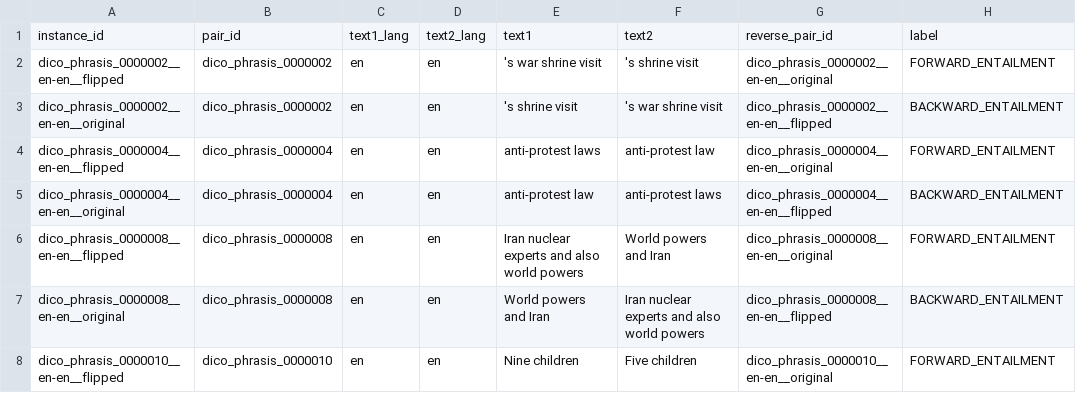
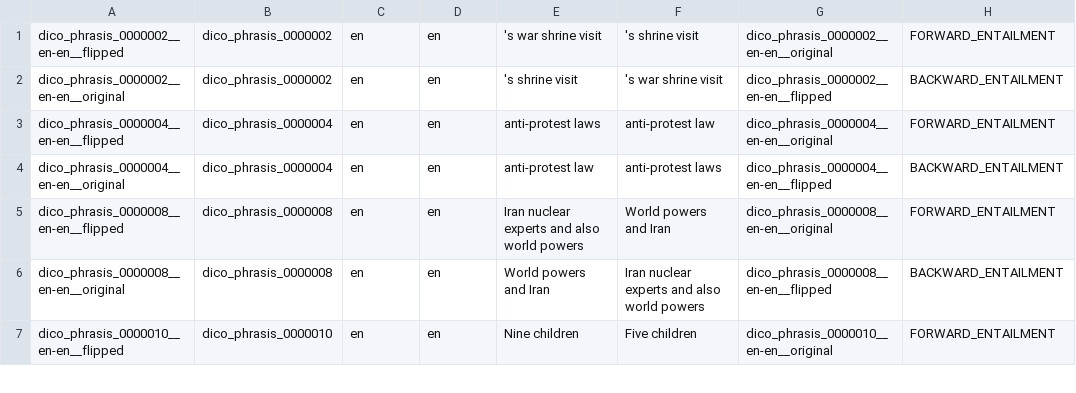
Before and after one commit to Asartea-homework/lma-final-project, a TSV file: final-data/dev/dico_nli_dev_track1_reference.tsv, drawn as a sheet; only a part is shown.

Commit message:
fix csv to tsv script and add new collapsed labels

```diff
--- a/final-data/dev/dico_nli_dev_track1_reference.tsv
+++ b/final-data/dev/dico_nli_dev_track1_reference.tsv
@@ -1,2 +1 @@
-instance_id	pair_id	text1_lang	text2_lang	text1	text2	reverse_pair_id	label
 dico_phrasis_0000002__en-en__flipped	dico_phrasis_0000002	en	en	's war shrine visit	's shrine visit	dico_phrasis_0000002__en-en__original	FORWARD_ENTAILMENT
```
Also changed, not shown: final-data/dev/dico_nli_dev_track2_reference.tsv, final-data/dev/dico_nli_dev_track3_reference.tsv, 31 other files.
